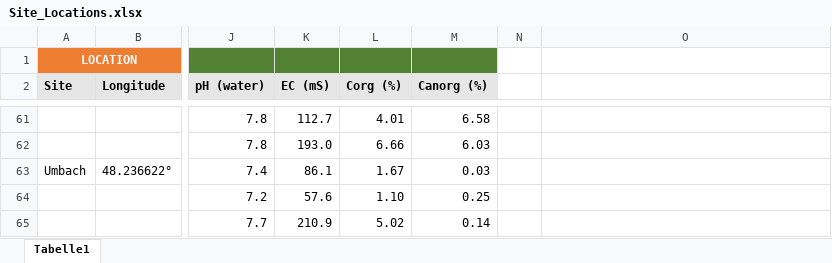
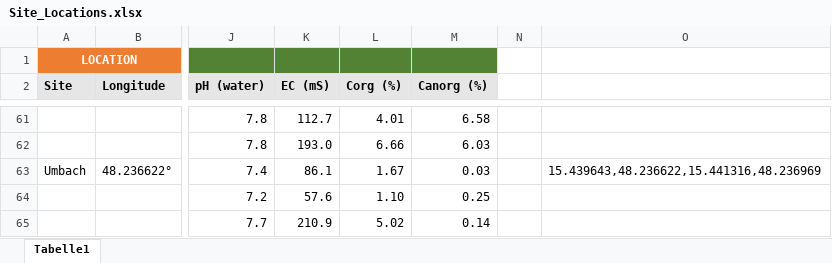
Before and after one commit to werzum/SoilQualityIndicators, an Excel workbook: Datasets/Site_Locations.xlsx, sheet Tabelle1, drawn as a sheet; only a part is shown, gaps mark what is left out; values as stored, in another font and other column widths than the file's, no borders; the diff covers the shown part only; the diff names each change by its address in the sheet, - before the commit and + after, or states it on an @@ line.

```diff
--- a/Datasets/Site_Locations.xlsx (sheet Tabelle1)
+++ b/Datasets/Site_Locations.xlsx (sheet Tabelle1)
-O63: (empty)
+O63: 15.439643,48.236622,15.441316,48.236969
```
Also changed, not shown: 18 edited cells elsewhere in this sheet, 32 other files.
